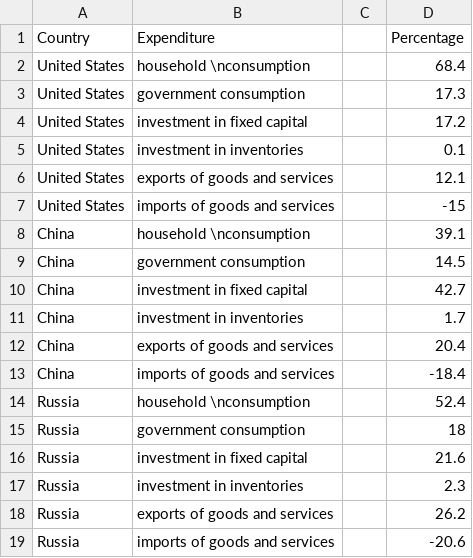
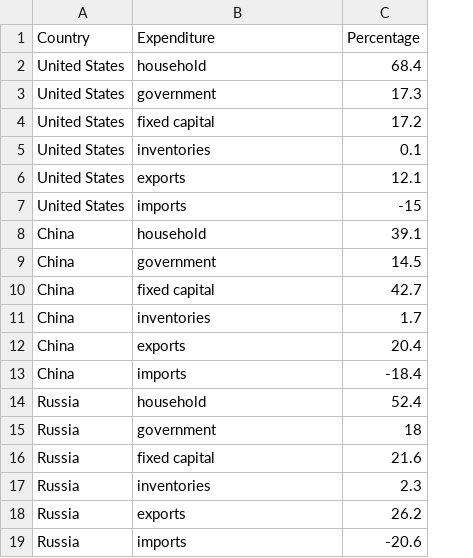
Before and after one commit to mazm0002/-FIT3179, a CSV file: data/Expenditure.csv, drawn as a sheet; the diff names each change by its address in the sheet, - before the commit and + after, or states it on an @@ line.

Commit message:
Update Expenditure.csv

```diff
--- a/data/Expenditure.csv
+++ b/data/Expenditure.csv
-column C, empty
-B2 (Expenditure): household \nconsumption
+B2 (Expenditure): household
-B3 (Expenditure): government consumption
+B3 (Expenditure): government
-B4 (Expenditure): investment in fixed capital
+B4 (Expenditure): fixed capital
-B5 (Expenditure): investment in inventories
+B5 (Expenditure): inventories
-B6 (Expenditure): exports of goods and services
+B6 (Expenditure): exports
-B7 (Expenditure): imports of goods and services
+B7 (Expenditure): imports
-B8 (Expenditure): household \nconsumption
+B8 (Expenditure): household
-B9 (Expenditure): government consumption
+B9 (Expenditure): government
-B10 (Expenditure): investment in fixed capital
+B10 (Expenditure): fixed capital
-B11 (Expenditure): investment in inventories
+B11 (Expenditure): inventories
-B12 (Expenditure): exports of goods and services
+B12 (Expenditure): exports
-B13 (Expenditure): imports of goods and services
+B13 (Expenditure): imports
-B14 (Expenditure): household \nconsumption
+B14 (Expenditure): household
-B15 (Expenditure): government consumption
+B15 (Expenditure): government
-B16 (Expenditure): investment in fixed capital
+B16 (Expenditure): fixed capital
-B17 (Expenditure): investment in inventories
+B17 (Expenditure): inventories
-B18 (Expenditure): exports of goods and services
+B18 (Expenditure): exports
-B19 (Expenditure): imports of goods and services
+B19 (Expenditure): imports
```
